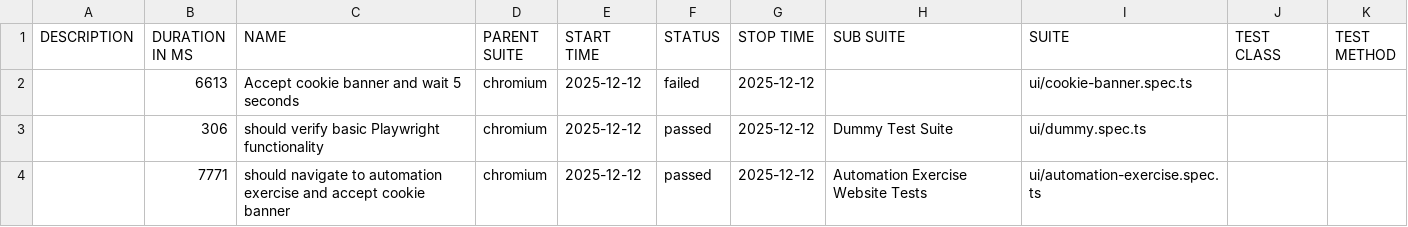
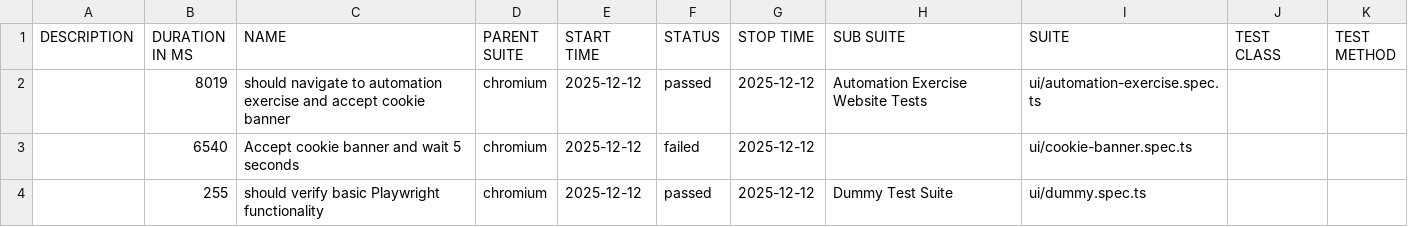
Before and after one commit to L4tabar/playwright-typescript-automation-framework, a CSV file: test-gh-pages-2/data/suites.csv, drawn as a sheet.

```diff
--- a/test-gh-pages-2/data/suites.csv
+++ b/test-gh-pages-2/data/suites.csv
@@ -1,4 +1,4 @@
 "DESCRIPTION","DURATION IN MS","NAME","PARENT SUITE","START TIME","STATUS","STOP TIME","SUB SUITE","SUITE","TEST CLASS","TEST METHOD"
-"","6613","Accept cookie banner and wait 5 seconds","chromium","2025-12-12","failed","2025-12-12","","ui/cookie-banner.spec.ts","",""
-"","306","should verify basic Playwright functionality","chromium","2025-12-12","passed","2025-12-12","Dummy Test Suite","ui/dummy.spec.ts","",""
-"","7771","should navigate to automation exercise and accept cookie banner","chromium","2025-12-12","passed","2025-12-12","Automation Exercise Website Tests","ui/automation-exercise.spec.ts","",""
+"","8019","should navigate to automation exercise and accept cookie banner","chromium","2025-12-12","passed","2025-12-12","Automation Exercise Website Tests","ui/automation-exercise.spec.ts","",""
+"","6540","Accept cookie banner and wait 5 seconds","chromium","2025-12-12","failed","2025-12-12","","ui/cookie-banner.spec.ts","",""
+"","255","should verify basic Playwright functionality","chromium","2025-12-12","passed","2025-12-12","Dummy Test Suite","ui/dummy.spec.ts","",""
```
Also changed, not shown: 41 other files.
